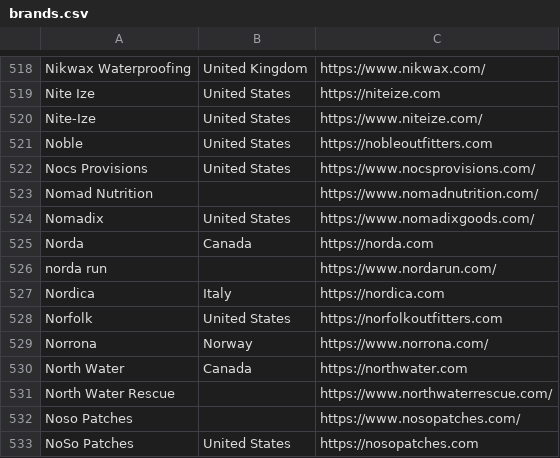
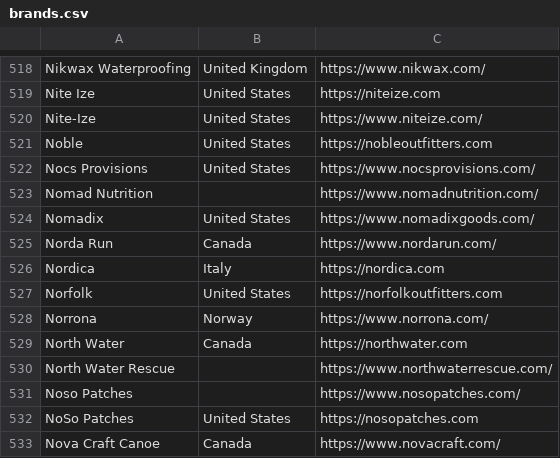
Before and after one commit to andymckay/blog, a CSV file: data/brands.csv, drawn as a sheet; only a part is shown, gaps mark what is left out; the shorter side is filled out with more unchanged rows.

Commit message:
update nordarun website

```diff
--- a/data/brands.csv
+++ b/data/brands.csv
@@ -524,4 +524,3 @@ Nomad Nutrition,,https://www.nomadnutrition.com/
 Nomadix,United States,https://www.nomadixgoods.com/
-Norda,Canada,https://norda.com
-norda run,,https://www.nordarun.com/
+Norda Run,Canada,https://www.nordarun.com/
 Nordica,Italy,https://nordica.com
```
Also changed, not shown: 4 other files.
